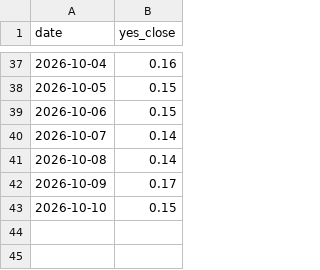
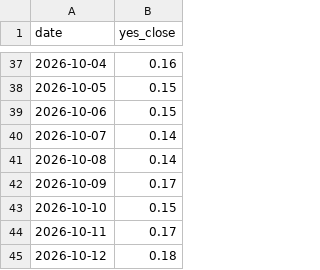
Before and after one commit to StefanIsMe/worldsitrep-leadlag, a CSV file: market.csv, drawn as a sheet; only a part is shown, gaps mark what is left out.

```diff
--- a/market.csv
+++ b/market.csv
@@ -43 +43,3 @@ date,yes_close
 2026-10-10,0.15
+2026-10-11,0.17
+2026-10-12,0.18
```
Also changed, not shown: 3 other files.
